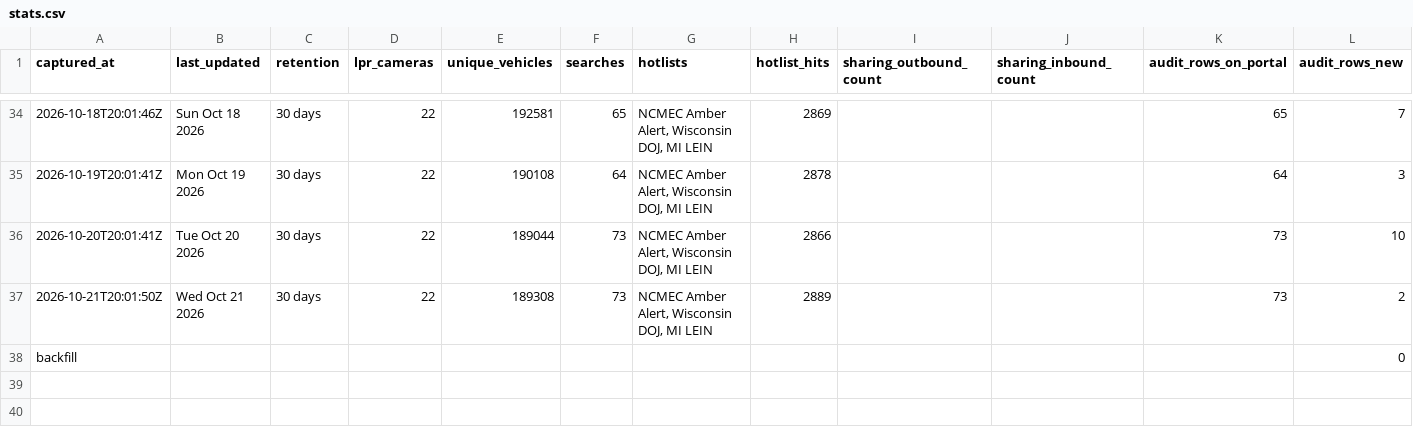
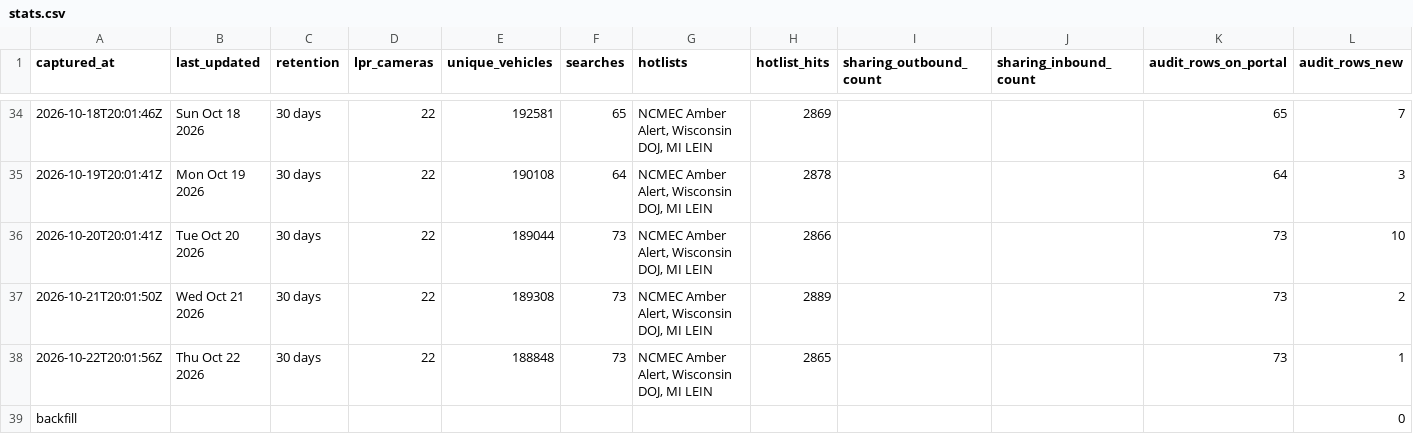
Before and after one commit to Cantica-Systems/mi-flock-transparency, a CSV file: muskegon/data/muskegon-city-pd/stats.csv, drawn as a sheet; only a part is shown, gaps mark what is left out.

Commit message:
Update at 2026-10-22T20:03Z (muskegon-city-pd +1)

```diff
--- a/muskegon/data/muskegon-city-pd/stats.csv
+++ b/muskegon/data/muskegon-city-pd/stats.csv
@@ -37,2 +37,3 @@ captured_at,last_updated,retention,lpr_cameras,unique_vehicles,searches,hotlists
 2026-10-21T20:01:50Z,Wed Oct 21 2026,30 days,22,189308,73,"NCMEC Amber Alert, Wisconsin DOJ, MI LEIN",2889,,,73,2
+2026-10-22T20:01:56Z,Thu Oct 22 2026,30 days,22,188848,73,"NCMEC Amber Alert, Wisconsin DOJ, MI LEIN",2865,,,73,1
 backfill,,,,,,,,,,,0
```
Also changed, not shown: muskegon/data/muskegon-city-pd/2026-10.csv, muskegon/raw/muskegon-city-pd/audit.csv, 2 other files.
